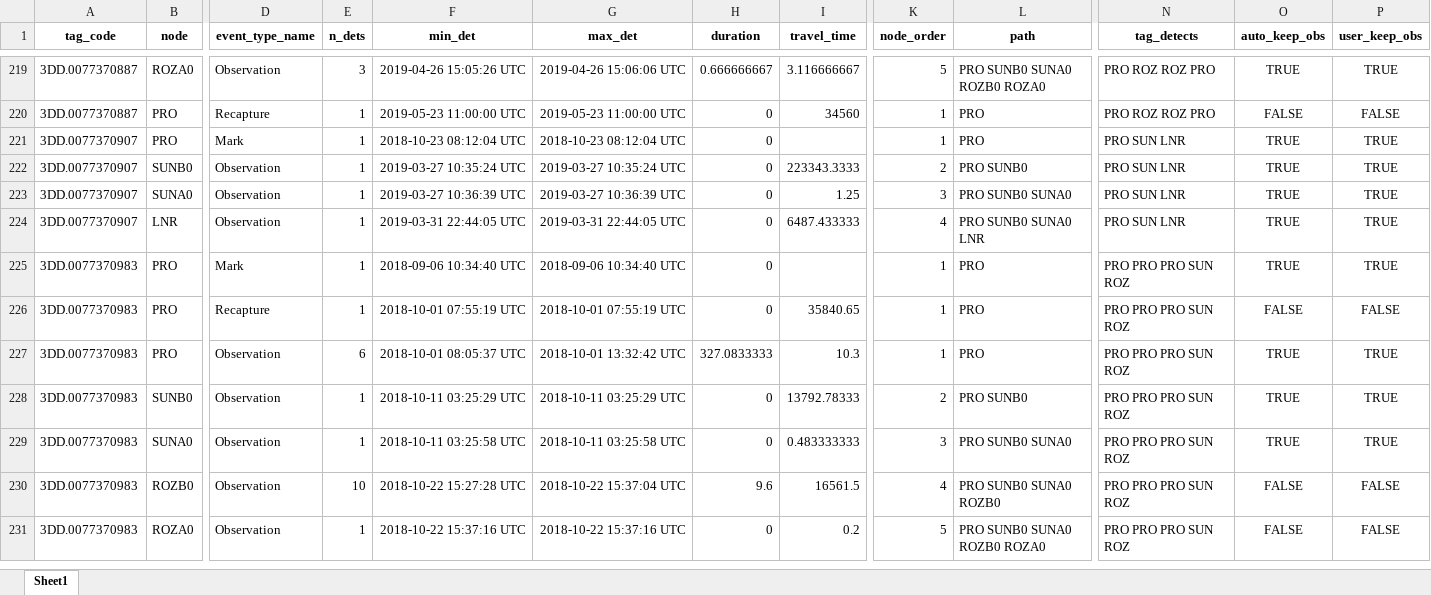
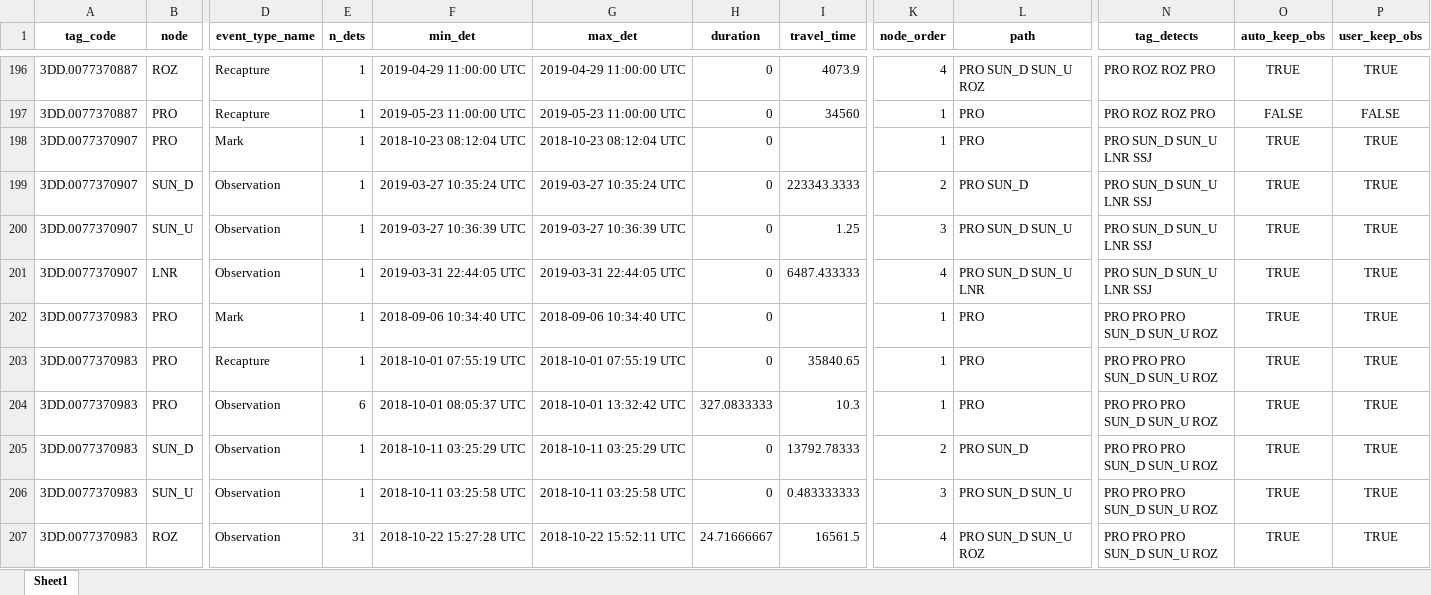
Before and after one commit to KevinSee/DabomYakimaSthd, an Excel workbook: outgoing/PITcleanr/PRO_Steelhead_2019.xlsx, sheet Sheet1, drawn as a sheet; only a part is shown, gaps mark what is left out; values as stored, in another font and other column widths than the file's, no borders; removed rows and columns are numbered as before the commit, all else as after; rows hold the shown columns only; the diff covers the shown part only; the diff names each change by its address in the sheet, - before the commit and + after, or states it on an @@ line.

```diff
--- a/outgoing/PITcleanr/PRO_Steelhead_2019.xlsx (sheet Sheet1)
+++ b/outgoing/PITcleanr/PRO_Steelhead_2019.xlsx (sheet Sheet1)
-B196 (node): ROZA0
+B196 (node): ROZ
-D196 (event_type_name): Observation
+D196 (event_type_name): Recapture
-E196 (n_dets): 3
+E196 (n_dets): 1
-F196 (min_det): 2019-04-26 15:05:26 UTC
+F196 (min_det): 2019-04-29 11:00:00 UTC
-G196 (max_det): 2019-04-26 15:06:06 UTC
+G196 (max_det): 2019-04-29 11:00:00 UTC
-H196 (duration): 0.666666667
+H196 (duration): 0
-I196 (travel_time): 3.116666667
+I196 (travel_time): 4073.9
-K196 (node_order): 5
+K196 (node_order): 4
-L196 (path): PRO SUNB0 SUNA0 ROZB0 ROZA0
+L196 (path): PRO SUN_D SUN_U ROZ
-N198:N201 (tag_detects): PRO SUN LNR
+N198:N201 (tag_detects): PRO SUN_D SUN_U LNR SSJ
-B199 (node): SUNB0
+B199 (node): SUN_D
-L199 (path): PRO SUNB0
+L199 (path): PRO SUN_D
-B200 (node): SUNA0
+B200 (node): SUN_U
-L200 (path): PRO SUNB0 SUNA0
+L200 (path): PRO SUN_D SUN_U
-L201 (path): PRO SUNB0 SUNA0 LNR
+L201 (path): PRO SUN_D SUN_U LNR
-N202:N207 (tag_detects): PRO PRO PRO SUN ROZ
+N202:N207 (tag_detects): PRO PRO PRO SUN_D SUN_U ROZ
-O203 (auto_keep_obs): FALSE
+O203 (auto_keep_obs): TRUE
-P203 (user_keep_obs): FALSE
+P203 (user_keep_obs): TRUE
-B205 (node): SUNB0
+B205 (node): SUN_D
-L205 (path): PRO SUNB0
+L205 (path): PRO SUN_D
-B206 (node): SUNA0
+B206 (node): SUN_U
-L206 (path): PRO SUNB0 SUNA0
+L206 (path): PRO SUN_D SUN_U
-B207 (node): ROZB0
+B207 (node): ROZ
-E207 (n_dets): 10
+E207 (n_dets): 31
-G207 (max_det): 2018-10-22 15:37:04 UTC
+G207 (max_det): 2018-10-22 15:52:11 UTC
-H207 (duration): 9.6
+H207 (duration): 24.71666667
-L207 (path): PRO SUNB0 SUNA0 ROZB0
+L207 (path): PRO SUN_D SUN_U ROZ
-O207 (auto_keep_obs): FALSE
+O207 (auto_keep_obs): TRUE
-P207 (user_keep_obs): FALSE
+P207 (user_keep_obs): TRUE
-row 231: 3DD.0077370983 | ROZA0 | Observation | 1 | 2018-10-22 15:37:16 UTC | 2018-10-22 15:37:16 UTC | 0 | 0.2 | 5 | PRO SUNB0 SUNA0 ROZB0 ROZA0 | PRO PRO PRO SUN ROZ | FALSE | FALSE
```
Also changed, not shown: 1 added row, 42 removed rows and 787 edited cells elsewhere in this sheet, outgoing/PITcleanr/PRO_Steelhead_2012.xlsx, outgoing/PITcleanr/PRO_Steelhead_2013.xlsx, 51 other files.
